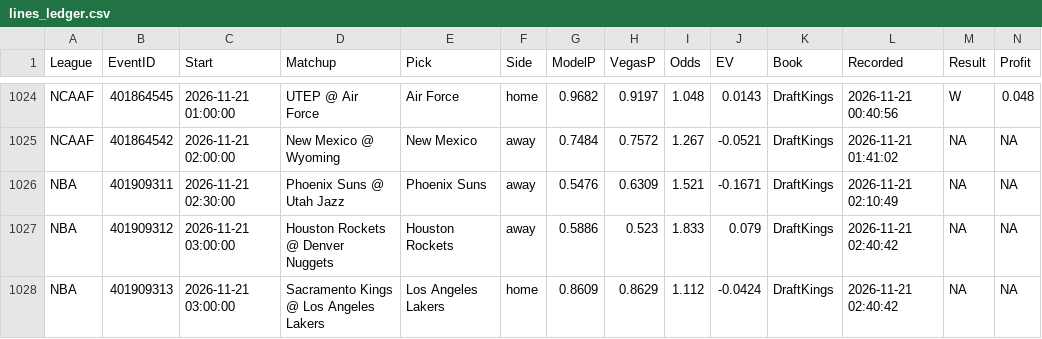
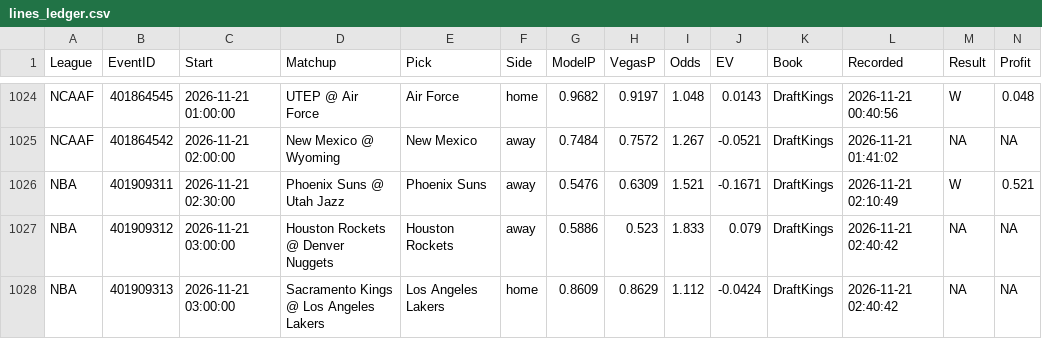
Before and after one commit to MDAnalytics-Sent/projections, a CSV file: lines_ledger.csv, drawn as a sheet; only a part is shown, gaps mark what is left out.

```diff
--- a/lines_ledger.csv
+++ b/lines_ledger.csv
@@ -1025,3 +1025,3 @@
 "NCAAF","401864542","2026-11-21 02:00:00","New Mexico @ Wyoming","New Mexico","away",0.7484,0.7572,1.267,-0.0521,"DraftKings","2026-11-21 01:41:02",NA,NA
-"NBA","401909311","2026-11-21 02:30:00","Phoenix Suns @ Utah Jazz","Phoenix Suns","away",0.5476,0.6309,1.521,-0.1671,"DraftKings","2026-11-21 02:10:49",NA,NA
+"NBA","401909311","2026-11-21 02:30:00","Phoenix Suns @ Utah Jazz","Phoenix Suns","away",0.5476,0.6309,1.521,-0.1671,"DraftKings","2026-11-21 02:10:49","W",0.521
 "NBA","401909312","2026-11-21 03:00:00","Houston Rockets @ Denver Nuggets","Houston Rockets","away",0.5886,0.523,1.833,0.079,"DraftKings","2026-11-21 02:40:42",NA,NA
```
Also changed, not shown: 8 other files.
